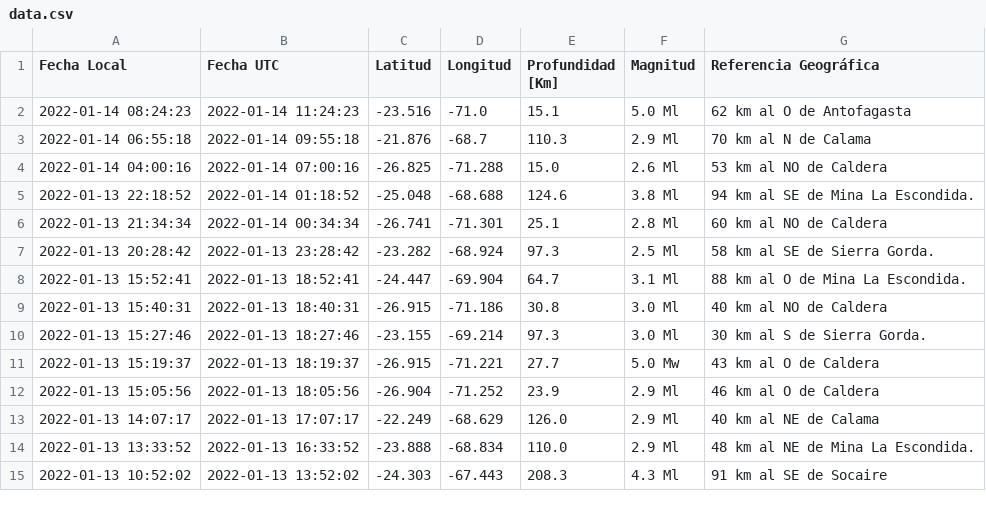
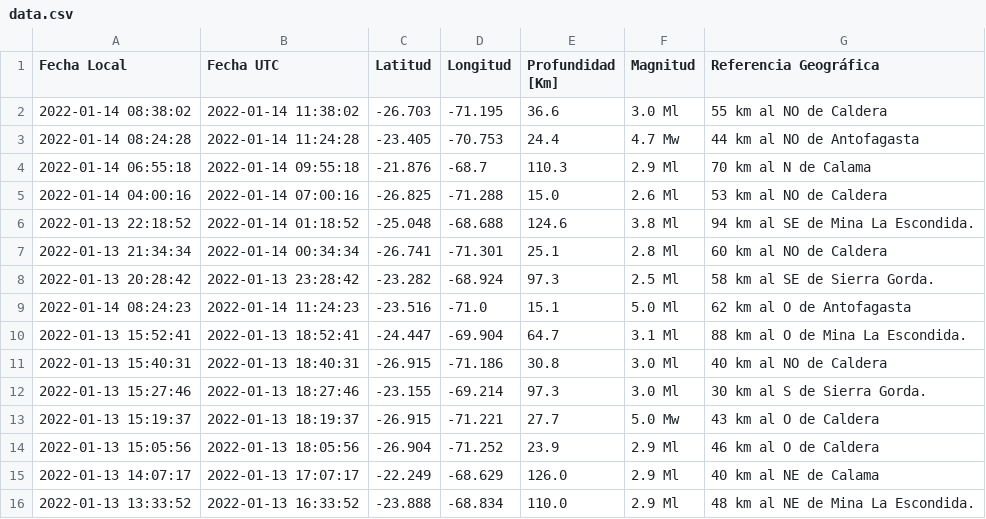
Before and after one commit to brunooviedo/sismos, a CSV file: data.csv, drawn as a sheet; only a part is shown; the shorter side is filled out with more unchanged rows.

```diff
--- a/data.csv
+++ b/data.csv
@@ -1,3 +1,4 @@
 Fecha Local,Fecha UTC,Latitud,Longitud,Profundidad [Km],Magnitud,Referencia Geográfica
-2022-01-14 08:24:23,2022-01-14 11:24:23,-23.516,-71.0,15.1,5.0 Ml, 62 km al O de Antofagasta
+2022-01-14 08:38:02,2022-01-14 11:38:02,-26.703,-71.195,36.6,3.0 Ml, 55 km al NO de Caldera
+2022-01-14 08:24:28,2022-01-14 11:24:28,-23.405,-70.753,24.4,4.7 Mw, 44 km al NO de Antofagasta
 2022-01-14 06:55:18,2022-01-14 09:55:18,-21.876,-68.7,110.3,2.9 Ml, 70 km al N de Calama
@@ -7,2 +8,3 @@ Fecha Local,Fecha UTC,Latitud,Longitud,Profundidad [Km],Magnitud,Referencia Geog
 2022-01-13 20:28:42,2022-01-13 23:28:42,-23.282,-68.924,97.3,2.5 Ml, 58 km al SE de Sierra Gorda.
+2022-01-14 08:24:23,2022-01-14 11:24:23,-23.516,-71.0,15.1,5.0 Ml, 62 km al O de Antofagasta
 2022-01-13 15:52:41,2022-01-13 18:52:41,-24.447,-69.904,64.7,3.1 Ml, 88 km al O de Mina La Escondida.
```
Also changed, not shown: data2.csv, 2 other files.
